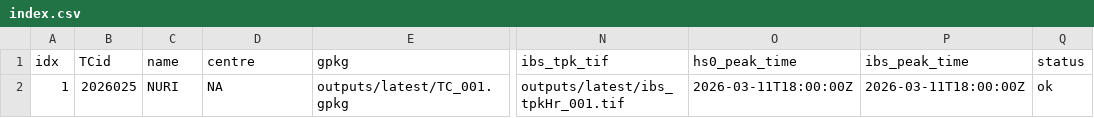
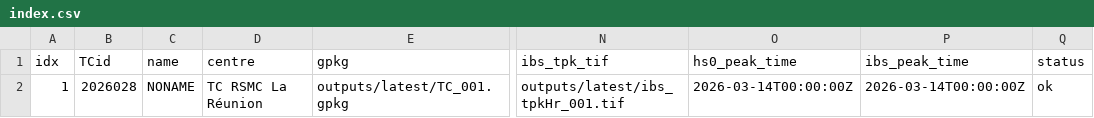
Before and after one commit to JulianOG/cyclone_ocean_waves, a CSV file: outputs/latest/index.csv, drawn as a sheet; only a part is shown, gaps mark what is left out; the diff names each change by its address in the sheet, - before the commit and + after, or states it on an @@ line.

```diff
--- a/outputs/latest/index.csv
+++ b/outputs/latest/index.csv
-B2 (TCid): 2026025
+B2 (TCid): 2026028
-C2 (name): NURI
+C2 (name): NONAME
-D2 (centre): NA
+D2 (centre): TC RSMC La Réunion
-O2 (hs0_peak_time): 2026-03-11T18:00:00Z
+O2 (hs0_peak_time): 2026-03-14T00:00:00Z
-P2 (ibs_peak_time): 2026-03-11T18:00:00Z
+P2 (ibs_peak_time): 2026-03-14T00:00:00Z
```
Also changed, not shown: 6 other files.
